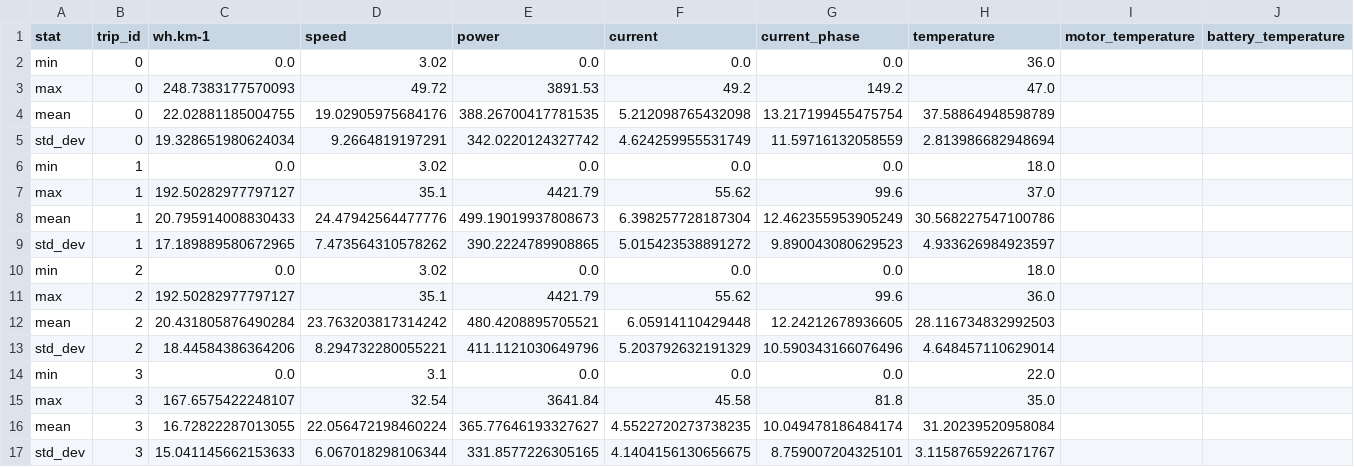
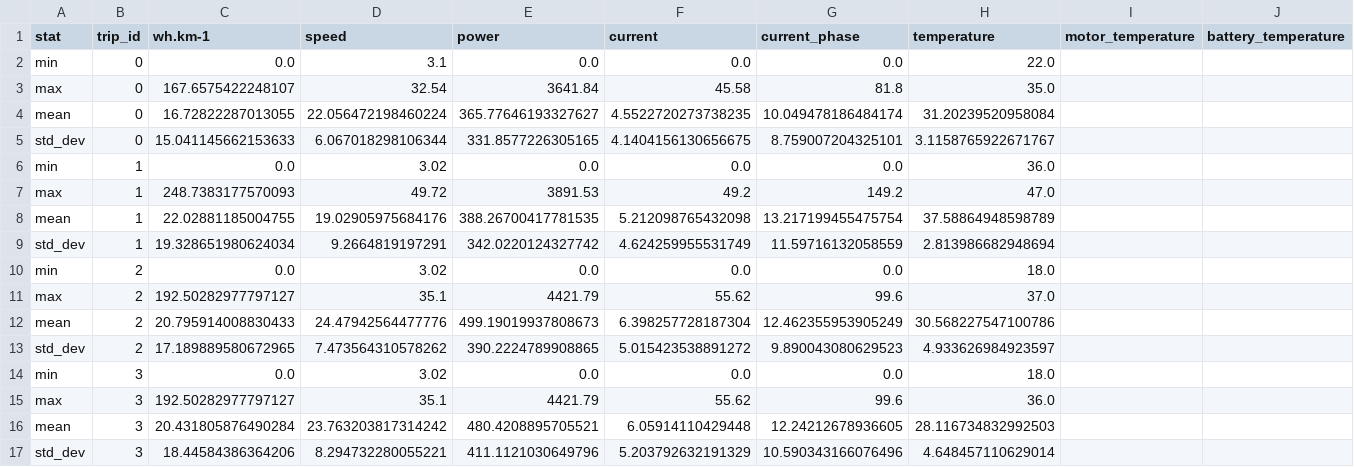
Before and after one commit to Tritbool/EUC_core, a CSV file: stats/mten4/summary.csv, drawn as a sheet; only a part is shown; removed rows and columns are numbered as before the commit, all else as after; rows hold the shown columns only; the diff names each change by its address in the sheet, - before the commit and + after, or states it on an @@ line.

```diff
--- a/stats/mten4/summary.csv
+++ b/stats/mten4/summary.csv
+row 2: min | 0 | 0.0 | 3.1 | 0.0 | 0.0 | 0.0 | 22.0
+row 3: max | 0 | 167.6575422248107 | 32.54 | 3641.84 | 45.58 | 81.8 | 35.0
+row 4: mean | 0 | 16.72822287013055 | 22.056472198460224 | 365.77646193327627 | 4.5522720273738235 | 10.049478186484174 | 31.20239520958084
+row 5: std_dev | 0 | 15.041145662153633 | 6.067018298106344 | 331.8577226305165 | 4.1404156130656675 | 8.759007204325101 | 3.1158765922671767
-B6:B9 (trip_id): 0
+B6:B9 (trip_id): 1
-row 6: min | 1 | 0.0 | 3.02 | 0.0 | 0.0 | 0.0 | 18.0
-row 7: max | 1 | 192.50282977797127 | 35.1 | 4421.79 | 55.62 | 99.6 | 37.0
-row 8: mean | 1 | 20.795914008830433 | 24.47942564477776 | 499.19019937808673 | 6.398257728187304 | 12.462355953905249 | 30.568227547100786
-row 9: std_dev | 1 | 17.189889580672965 | 7.473564310578262 | 390.2224789908865 | 5.015423538891272 | 9.890043080629523 | 4.933626984923597
-H11 (temperature): 36.0
+H11 (temperature): 37.0
+row 12: mean | 2 | 20.795914008830433 | 24.47942564477776 | 499.19019937808673 | 6.398257728187304 | 12.462355953905249 | 30.568227547100786
+row 13: std_dev | 2 | 17.189889580672965 | 7.473564310578262 | 390.2224789908865 | 5.015423538891272 | 9.890043080629523 | 4.933626984923597
+row 14: min | 3 | 0.0 | 3.02 | 0.0 | 0.0 | 0.0 | 18.0
+row 15: max | 3 | 192.50282977797127 | 35.1 | 4421.79 | 55.62 | 99.6 | 36.0
-B16:B17 (trip_id): 2
+B16:B17 (trip_id): 3
-row 14: min | 3 | 0.0 | 3.1 | 0.0 | 0.0 | 0.0 | 22.0
-row 15: max | 3 | 167.6575422248107 | 32.54 | 3641.84 | 45.58 | 81.8 | 35.0
-row 16: mean | 3 | 16.72822287013055 | 22.056472198460224 | 365.77646193327627 | 4.5522720273738235 | 10.049478186484174 | 31.20239520958084
-row 17: std_dev | 3 | 15.041145662153633 | 6.067018298106344 | 331.8577226305165 | 4.1404156130656675 | 8.759007204325101 | 3.1158765922671767
```
Also changed, not shown: stats/master_pro_V2/conso.csv, stats/master_pro_V2/env.csv, 32 other files.
